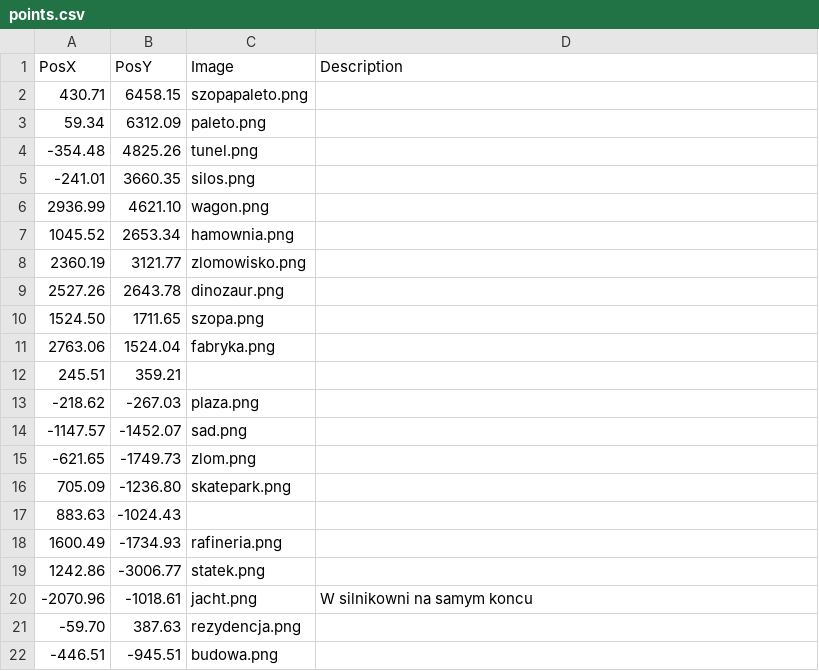
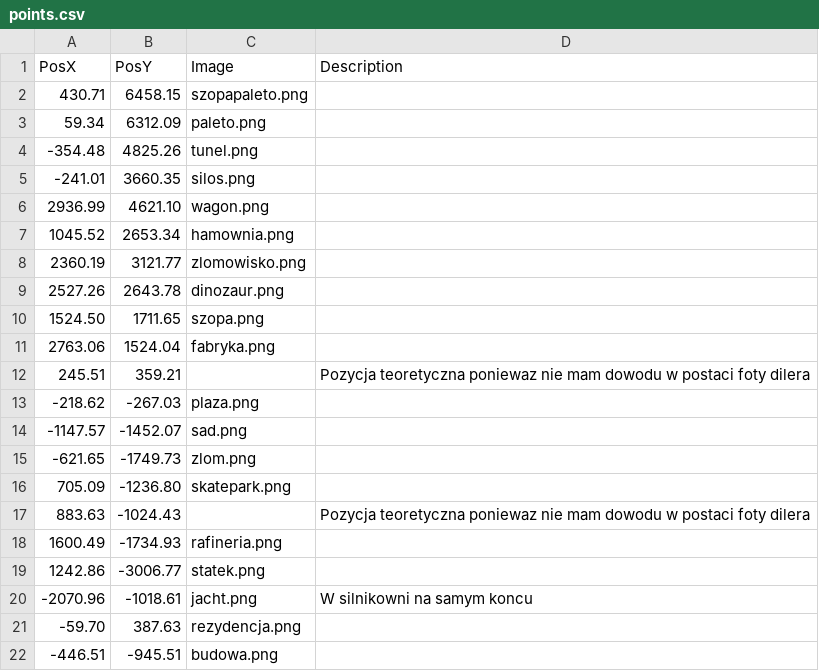
Before and after one commit to THEGizmoOfficial/Mapa, a CSV file: points.csv, drawn as a sheet.

Commit message:
Update points.csv

```diff
--- a/points.csv
+++ b/points.csv
@@ -11,3 +11,3 @@ PosX,PosY,Image,Description
 2763.06,1524.04,fabryka.png
-245.51,359.21
+245.51,359.21,,Pozycja teoretyczna poniewaz nie mam dowodu w postaci foty dilera
 -218.62,-267.03,plaza.png
@@ -16,3 +16,3 @@ PosX,PosY,Image,Description
 705.09,-1236.80,skatepark.png
-883.63,-1024.43
+883.63,-1024.43,,Pozycja teoretyczna poniewaz nie mam dowodu w postaci foty dilera
 1600.49,-1734.93,rafineria.png
```
